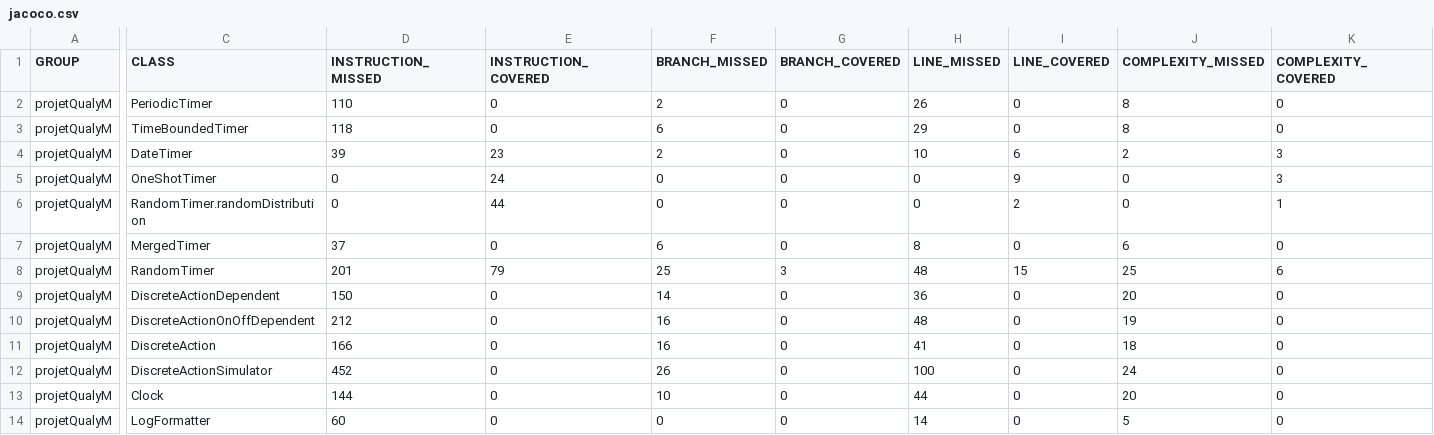
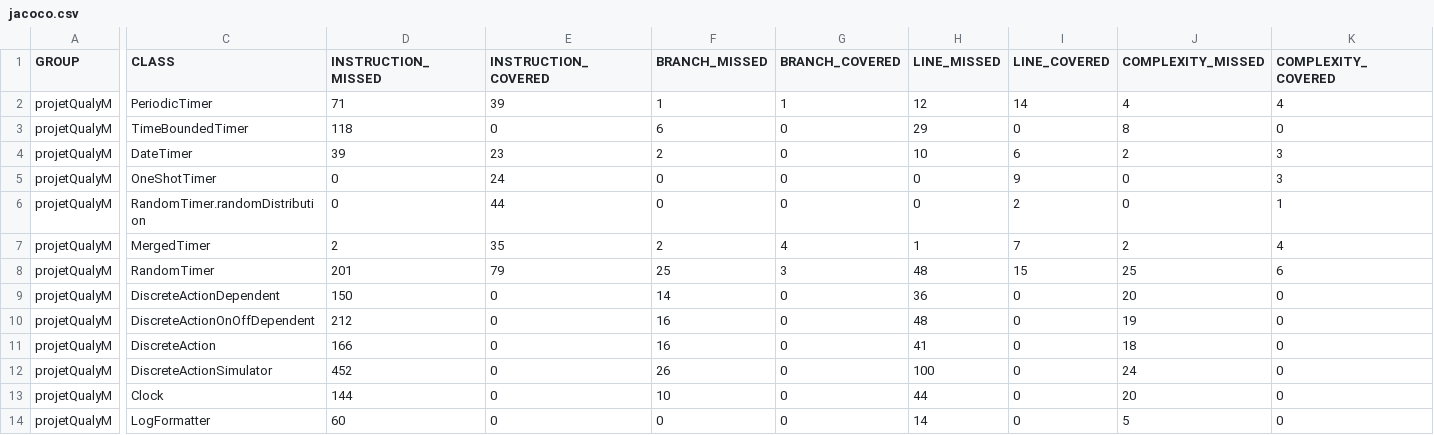
Before and after one commit to xerox123dshdhwx/projetQualit-Logiciel, a CSV file: jacoco/jacoco.csv, drawn as a sheet; only a part is shown, gaps mark what is left out; the diff covers the shown part only; the diff names each change by its address in the sheet, - before the commit and + after, or states it on an @@ line.

```diff
--- a/jacoco/jacoco.csv
+++ b/jacoco/jacoco.csv
-D2 (INSTRUCTION_MISSED): 110
+D2 (INSTRUCTION_MISSED): 71
-E2 (INSTRUCTION_COVERED): 0
+E2 (INSTRUCTION_COVERED): 39
-F2 (BRANCH_MISSED): 2
+F2 (BRANCH_MISSED): 1
-G2 (BRANCH_COVERED): 0
+G2 (BRANCH_COVERED): 1
-H2 (LINE_MISSED): 26
+H2 (LINE_MISSED): 12
-I2 (LINE_COVERED): 0
+I2 (LINE_COVERED): 14
-J2 (COMPLEXITY_MISSED): 8
+J2 (COMPLEXITY_MISSED): 4
-K2 (COMPLEXITY_COVERED): 0
+K2 (COMPLEXITY_COVERED): 4
-D7 (INSTRUCTION_MISSED): 37
+D7 (INSTRUCTION_MISSED): 2
-E7 (INSTRUCTION_COVERED): 0
+E7 (INSTRUCTION_COVERED): 35
-F7 (BRANCH_MISSED): 6
+F7 (BRANCH_MISSED): 2
-G7 (BRANCH_COVERED): 0
+G7 (BRANCH_COVERED): 4
-H7 (LINE_MISSED): 8
+H7 (LINE_MISSED): 1
-I7 (LINE_COVERED): 0
+I7 (LINE_COVERED): 7
-J7 (COMPLEXITY_MISSED): 6
+J7 (COMPLEXITY_MISSED): 2
-K7 (COMPLEXITY_COVERED): 0
+K7 (COMPLEXITY_COVERED): 4
```
Also changed, not shown: 4 edited cells elsewhere in this file, 24 other files.
